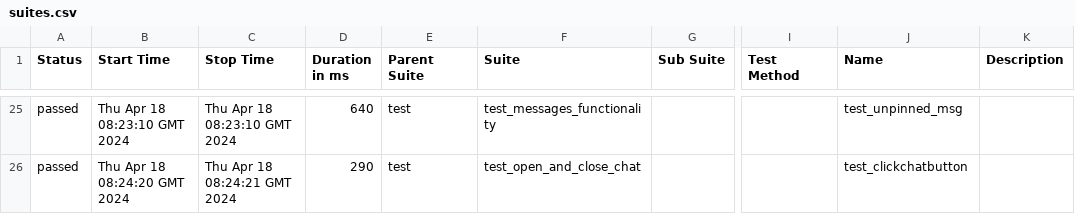
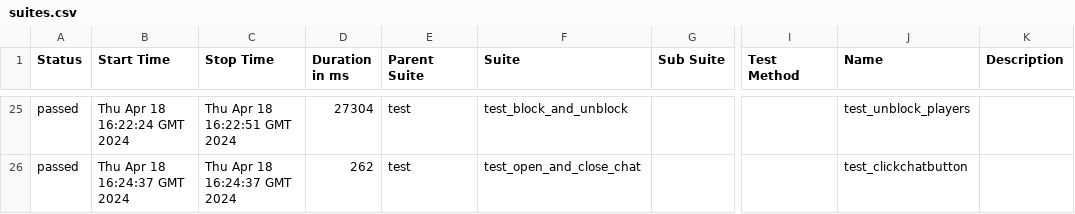
Before and after one commit to VladimirSaf95/ChatProject, a CSV file: data/suites.csv, drawn as a sheet; only a part is shown, gaps mark what is left out; the diff covers the shown part only; the diff names each change by its address in the sheet, - before the commit and + after, or states it on an @@ line.

```diff
--- a/data/suites.csv
+++ b/data/suites.csv
-B25 (Start Time): Thu Apr 18 08:23:10 GMT 2024
+B25 (Start Time): Thu Apr 18 16:22:24 GMT 2024
-C25 (Stop Time): Thu Apr 18 08:23:10 GMT 2024
+C25 (Stop Time): Thu Apr 18 16:22:51 GMT 2024
-D25 (Duration in ms): 640
+D25 (Duration in ms): 27304
-F25 (Suite): test_messages_functionality
+F25 (Suite): test_block_and_unblock
-J25 (Name): test_unpinned_msg
+J25 (Name): test_unblock_players
-B26 (Start Time): Thu Apr 18 08:24:20 GMT 2024
+B26 (Start Time): Thu Apr 18 16:24:37 GMT 2024
-C26 (Stop Time): Thu Apr 18 08:24:21 GMT 2024
+C26 (Stop Time): Thu Apr 18 16:24:37 GMT 2024
-D26 (Duration in ms): 290
+D26 (Duration in ms): 262
```
Also changed, not shown: 4 added rows, 4 removed rows and 82 edited cells elsewhere in this file, data/behaviors.csv, 44 other files.
